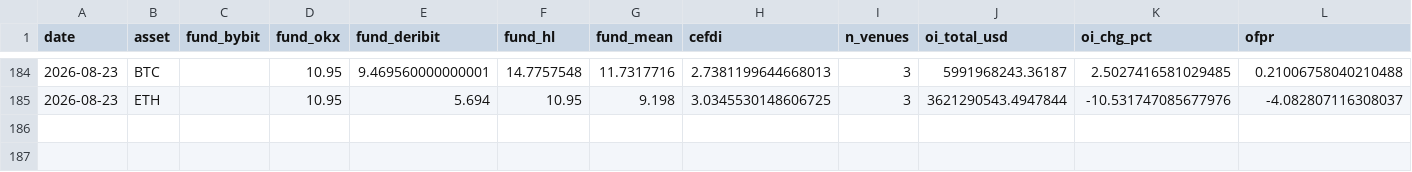
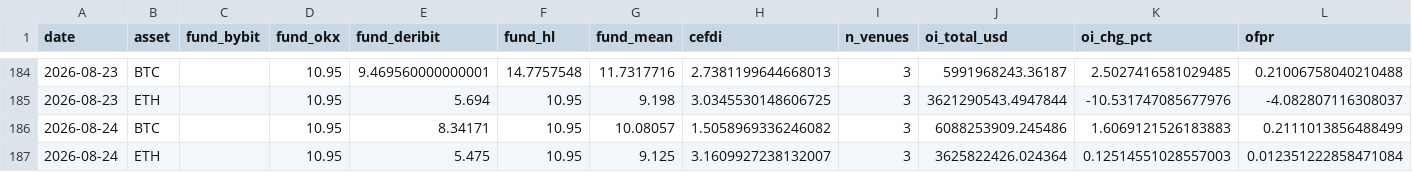
Before and after one commit to sanderdayan1982/cslc-pipeline, a CSV file: data/funding_oi.csv, drawn as a sheet; only a part is shown, gaps mark what is left out.

Commit message:
data: pipeline update 2026-08-24

```diff
--- a/data/funding_oi.csv
+++ b/data/funding_oi.csv
@@ -185 +185,3 @@ date,asset,fund_bybit,fund_okx,fund_deribit,fund_hl,fund_mean,cefdi,n_venues,oi_
 2026-08-23,ETH,,10.95,5.694,10.95,9.198,3.0345530148606725,3,3621290543.4947844,-10.531747085677976,-4.082807116308037
+2026-08-24,BTC,,10.95,8.34171,10.95,10.08057,1.5058969336246082,3,6088253909.245486,1.6069121526183883,0.2111013856488499
+2026-08-24,ETH,,10.95,5.475,10.95,9.125,3.1609927238132007,3,3625822426.024364,0.12514551028557003,0.012351222858471084
```
Also changed, not shown: data/onchain.csv, data/stablecoins.csv.
